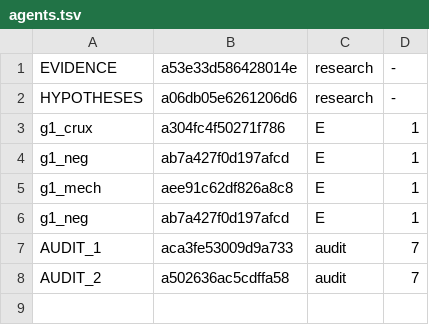
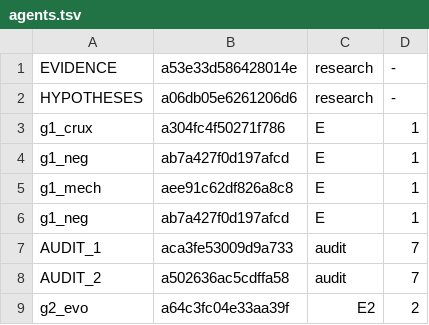
Before and after one commit to 19Hours-Studio/SomeRepository, a TSV file: engine/runs/dodeca/agents.tsv, drawn as a sheet; the diff names each change by its address in the sheet, - before the commit and + after, or states it on an @@ line.

```diff
--- a/engine/runs/dodeca/agents.tsv
+++ b/engine/runs/dodeca/agents.tsv
+row 9: g2_evo | a64c3fc04e33aa39f | E2 | 2
```
Also changed, not shown: 9 other files.
